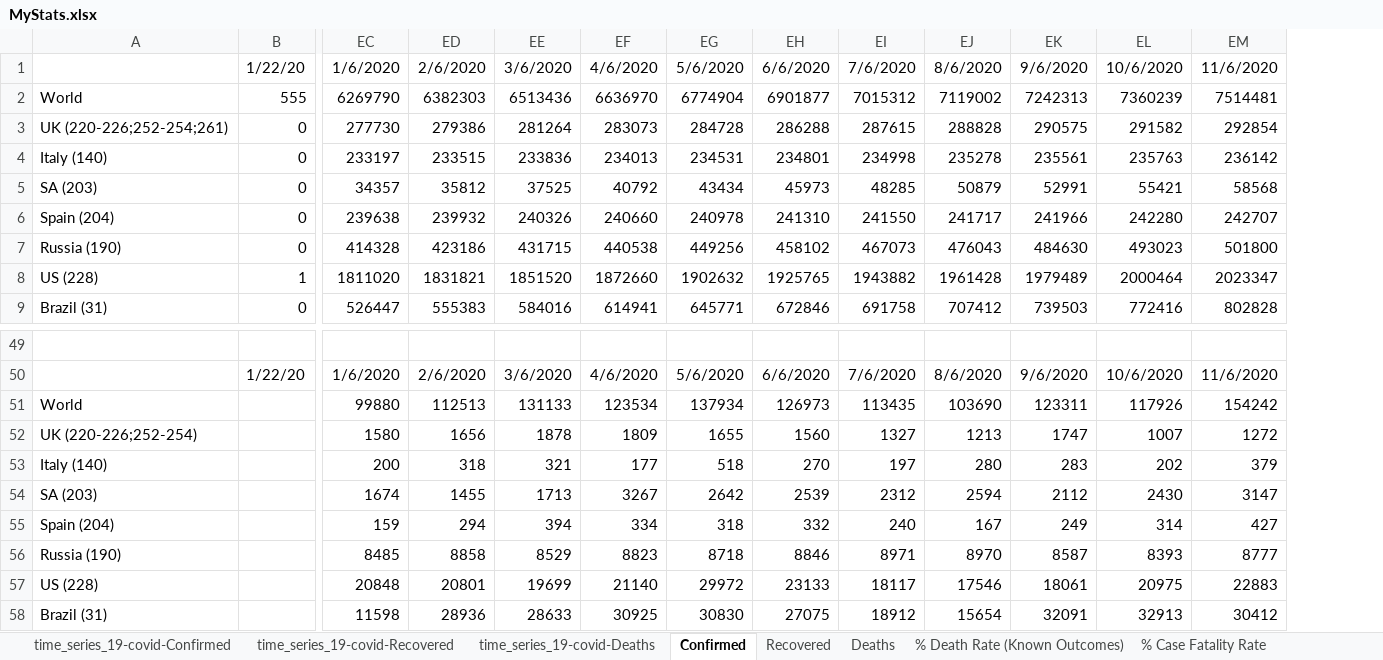
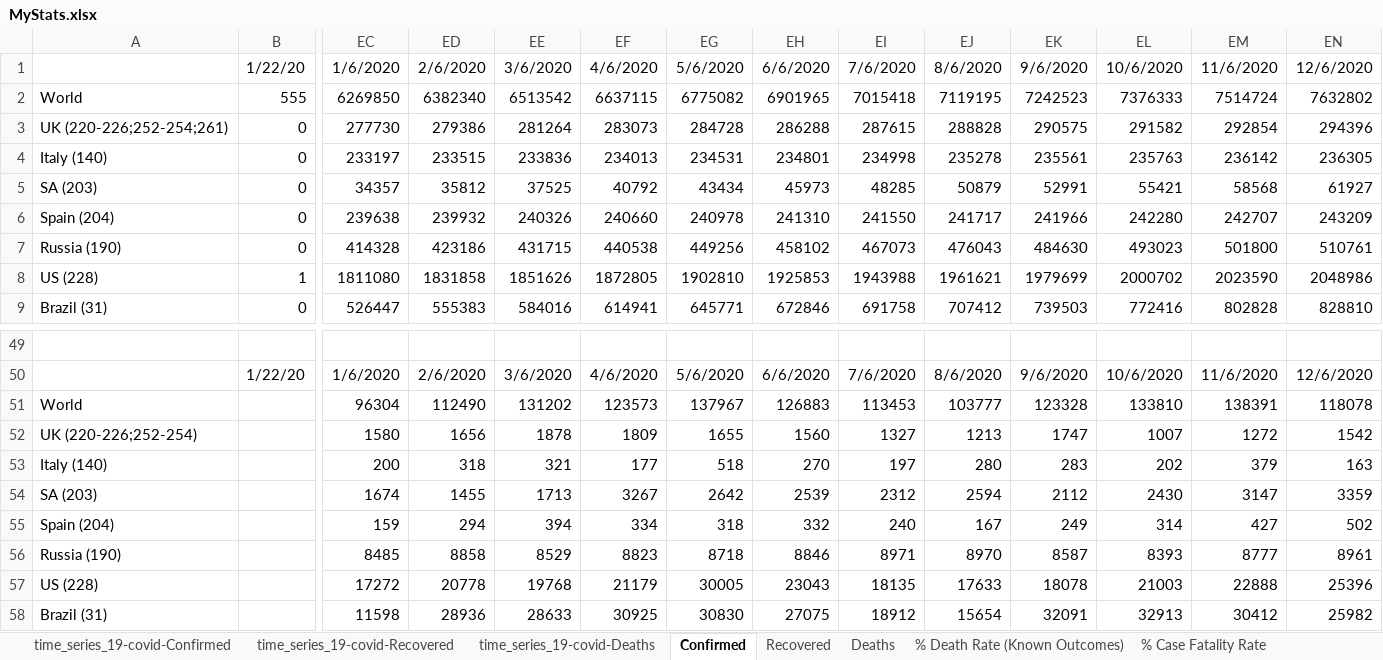
Before and after one commit to hotmailtestuser/COVID-19, an Excel workbook: csse_covid_19_data/csse_covid_19_time_series/MyStats.xlsx, sheet Confirmed, drawn as a sheet; only a part is shown, gaps mark what is left out; values as stored, in another font and other column widths than the file's, no borders; charts and pictures not drawn; removed rows and columns are numbered as before the commit, all else as after; rows hold the shown columns only; the diff names each change by its address in the sheet, - before the commit and + after, or states it on an @@ line.

```diff
--- a/csse_covid_19_data/csse_covid_19_time_series/MyStats.xlsx (sheet Confirmed)
+++ b/csse_covid_19_data/csse_covid_19_time_series/MyStats.xlsx (sheet Confirmed)
+column EN, row 1: 12/6/2020; rows 3-7: 294396 | 236305 | 61927 | 243209 | 510761; row 9: 828810; row 50: 12/6/2020; rows 52-56: 1542 | 163 | 3359 | 502 | 8961; row 58: 25982
-row 2: World | 555 | 6269790 | 6382303 | 6513436 | 6636970 | 6774904 | 6901877 | 7015312 | 7119002 | 7242313 | 7360239 | 7514481
+row 2: World | 555 | 6269850 | 6382340 | 6513542 | 6637115 | 6775082 | 6901965 | 7015418 | 7119195 | 7242523 | 7376333 | 7514724 | 7632802
-row 8: US (228) | 1 | 1811020 | 1831821 | 1851520 | 1872660 | 1902632 | 1925765 | 1943882 | 1961428 | 1979489 | 2000464 | 2023347
+row 8: US (228) | 1 | 1811080 | 1831858 | 1851626 | 1872805 | 1902810 | 1925853 | 1943988 | 1961621 | 1979699 | 2000702 | 2023590 | 2048986
-row 51: World |  | 99880 | 112513 | 131133 | 123534 | 137934 | 126973 | 113435 | 103690 | 123311 | 117926 | 154242
+row 51: World |  | 96304 | 112490 | 131202 | 123573 | 137967 | 126883 | 113453 | 103777 | 123328 | 133810 | 138391 | 118078
-row 57: US (228) |  | 20848 | 20801 | 19699 | 21140 | 29972 | 23133 | 18117 | 17546 | 18061 | 20975 | 22883
+row 57: US (228) |  | 17272 | 20778 | 19768 | 21179 | 30005 | 23043 | 18135 | 17633 | 18078 | 21003 | 22888 | 25396
```
Also changed, not shown: sheet time_series_19-covid-Confirmed, sheet time_series_19-covid-Deaths, sheet Deaths, sheet By Population Size, sheet % Death Rate (Known Outcomes), sheet % Case Fatality Rate, 2 more sheets, charts or pictures.
